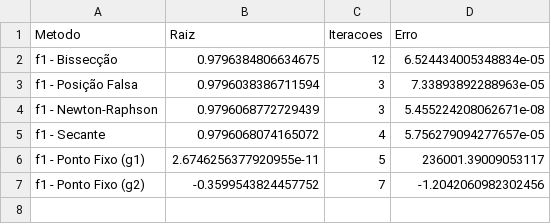
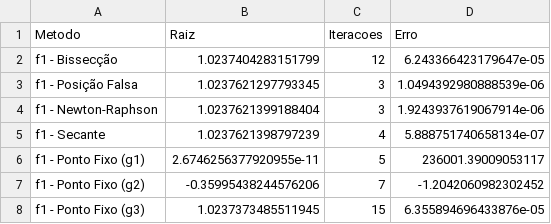
Before and after one commit to ReinanArgolo/AnaliseNumerica-261, a CSV file: relatorio1/dados/saida/questao_3_6/questao_3_6.csv, drawn as a sheet.

```diff
--- a/relatorio1/dados/saida/questao_3_6/questao_3_6.csv
+++ b/relatorio1/dados/saida/questao_3_6/questao_3_6.csv
@@ -1,7 +1,8 @@
 Metodo,Raiz,Iteracoes,Erro
-f1 - Bissecção,0.9796384806634675,12,6.524434005348834e-05
-f1 - Posição Falsa,0.9796038386711594,3,7.33893892288963e-05
-f1 - Newton-Raphson,0.9796068772729439,3,5.455224208062671e-08
-f1 - Secante,0.9796068074165072,4,5.756279094277657e-05
+f1 - Bissecção,1.0237404283151799,12,6.243366423179647e-05
+f1 - Posição Falsa,1.0237621297793345,3,1.0494392980888539e-06
+f1 - Newton-Raphson,1.0237621399188404,3,1.9243937619067914e-06
+f1 - Secante,1.0237621398797239,4,5.888751740658134e-07
 f1 - Ponto Fixo (g1),2.6746256377920955e-11,5,236001.39009053117
-f1 - Ponto Fixo (g2),-0.3599543824457752,7,-1.2042060982302456
+f1 - Ponto Fixo (g2),-0.35995438244576206,7,-1.2042060982302452
+f1 - Ponto Fixo (g3),1.0237373485511945,15,6.355894696433876e-05
```
Also changed, not shown: relatorio1/dados/saida/questao_3_3/questao_3_3.csv, relatorio1/dados/saida/questao_3_6/questao_3_6_hist_f1_bisseccao.csv, 32 other files.
